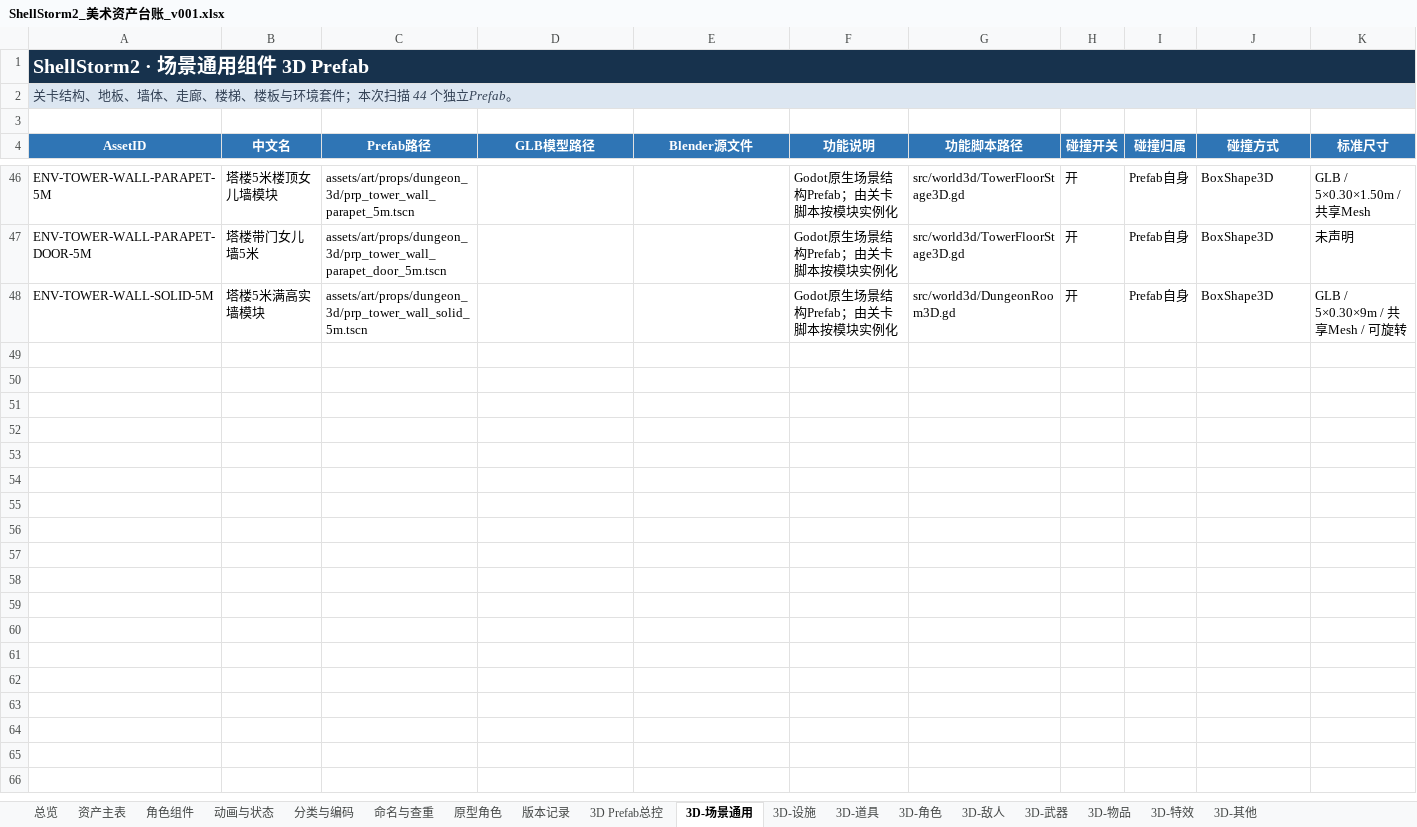
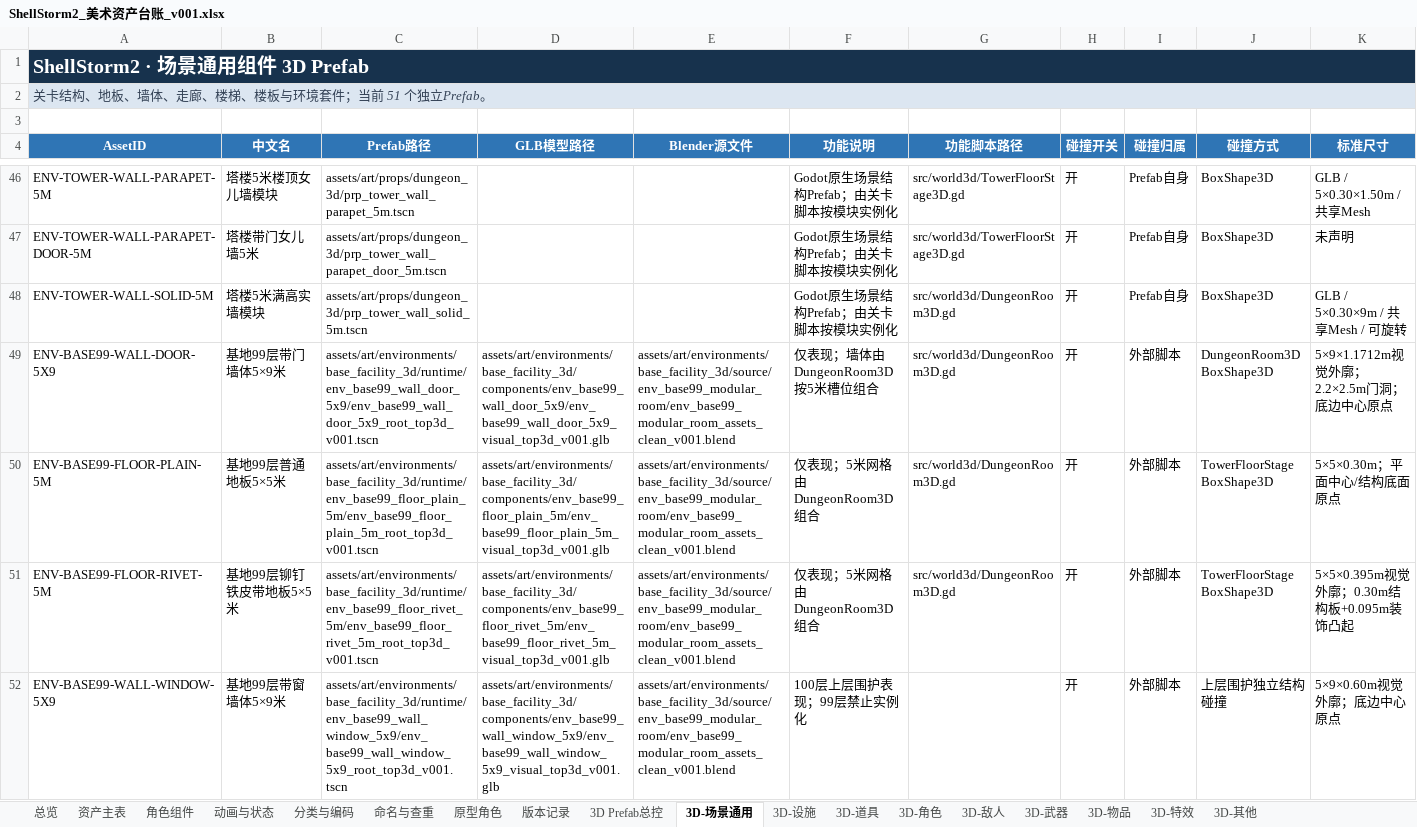
Before and after one commit to summercard/ShellStorm2, an Excel workbook: assets/registry/ShellStorm2_美术资产台账_v001.xlsx, sheet 3D-场景通用, drawn as a sheet; only a part is shown, gaps mark what is left out; values as stored, in another font and other column widths than the file's, no borders; rows hold the shown columns only; the diff covers the shown part only; the diff names each change by its address in the sheet, - before the commit and + after, or states it on an @@ line.

```diff
--- a/assets/registry/ShellStorm2_美术资产台账_v001.xlsx (sheet 3D-场景通用)
+++ b/assets/registry/ShellStorm2_美术资产台账_v001.xlsx (sheet 3D-场景通用)
-A2 (AssetID): 关卡结构、地板、墙体、走廊、楼梯、楼板与环境套件；本次扫描 44 个独立Prefab。
+A2 (AssetID): 关卡结构、地板、墙体、走廊、楼梯、楼板与环境套件；当前 51 个独立Prefab。
+row 49: ENV-BASE99-WALL-DOOR-5X9 | 基地99层带门墙体5×9米 | assets/art/environments/base_facility_3d/runtime/env_base99_wall_door_5x9/env_base99_wall_door_5x9_root_top3d_v001.tscn | assets/art/environments/base_facility_3d/components/env_base99_wall_door_5x9/env_base99_wall_door_5x9_visual_top3d_v001.glb | assets/art/environments/base_facility_3d/source/env_base99_modular_room/env_base99_modular_room_assets_clean_v001.blend | 仅表现；墙体由DungeonRoom3D按5米槽位组合 | src/world3d/DungeonRoom3D.gd | 开 | 外部脚本 | DungeonRoom3D BoxShape3D | 5×9×1.1712m视觉外廓；2.2×2.5m门洞；底边中心原点
+row 50: ENV-BASE99-FLOOR-PLAIN-5M | 基地99层普通地板5×5米 | assets/art/environments/base_facility_3d/runtime/env_base99_floor_plain_5m/env_base99_floor_plain_5m_root_top3d_v001.tscn | assets/art/environments/base_facility_3d/components/env_base99_floor_plain_5m/env_base99_floor_plain_5m_visual_top3d_v001.glb | assets/art/environments/base_facility_3d/source/env_base99_modular_room/env_base99_modular_room_assets_clean_v001.blend | 仅表现；5米网格由DungeonRoom3D组合 | src/world3d/DungeonRoom3D.gd | 开 | 外部脚本 | TowerFloorStage BoxShape3D | 5×5×0.30m；平面中心/结构底面原点
+row 51: ENV-BASE99-FLOOR-RIVET-5M | 基地99层铆钉铁皮带地板5×5米 | assets/art/environments/base_facility_3d/runtime/env_base99_floor_rivet_5m/env_base99_floor_rivet_5m_root_top3d_v001.tscn | assets/art/environments/base_facility_3d/components/env_base99_floor_rivet_5m/env_base99_floor_rivet_5m_visual_top3d_v001.glb | assets/art/environments/base_facility_3d/source/env_base99_modular_room/env_base99_modular_room_assets_clean_v001.blend | 仅表现；5米网格由DungeonRoom3D组合 | src/world3d/DungeonRoom3D.gd | 开 | 外部脚本 | TowerFloorStage BoxShape3D | 5×5×0.395m视觉外廓；0.30m结构板+0.095m装饰凸起
+row 52: ENV-BASE99-WALL-WINDOW-5X9 | 基地99层带窗墙体5×9米 | assets/art/environments/base_facility_3d/runtime/env_base99_wall_window_5x9/env_base99_wall_window_5x9_root_top3d_v001.tscn | assets/art/environments/base_facility_3d/components/env_base99_wall_window_5x9/env_base99_wall_window_5x9_visual_top3d_v001.glb | assets/art/environments/base_facility_3d/source/env_base99_modular_room/env_base99_modular_room_assets_clean_v001.blend | 100层上层围护表现；99层禁止实例化 |  | 开 | 外部脚本 | 上层围护独立结构碰撞 | 5×9×0.60m视觉外廓；底边中心原点
```
Also changed, not shown: 3 added rows elsewhere in this sheet, sheet 资产主表, sheet 3D-设施, sheet 版本记录, sheet 3D Prefab总控, sheet 总览, formulas that keep their value, 42 other files.
